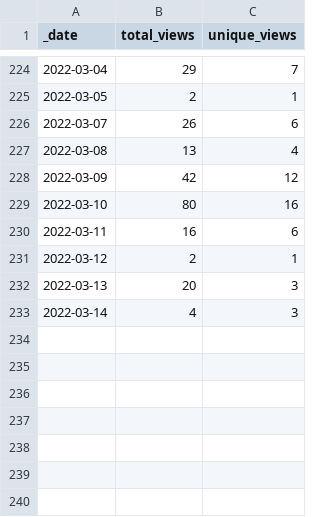
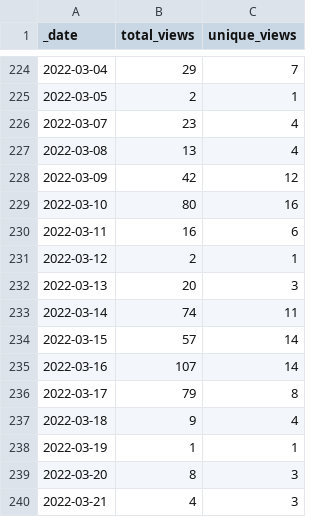
Before and after one commit to lsubash/intel-secl, a CSV file: traffic/views.csv, drawn as a sheet; only a part is shown, gaps mark what is left out.

```diff
--- a/traffic/views.csv
+++ b/traffic/views.csv
@@ -225,3 +225,3 @@ _date,total_views,unique_views
 2022-03-05,2,1
-2022-03-07,26,6
+2022-03-07,23,4
 2022-03-08,13,4
@@ -232,2 +232,9 @@ _date,total_views,unique_views
 2022-03-13,20,3
-2022-03-14,4,3
+2022-03-14,74,11
+2022-03-15,57,14
+2022-03-16,107,14
+2022-03-17,79,8
+2022-03-18,9,4
+2022-03-19,1,1
+2022-03-20,8,3
+2022-03-21,4,3
```
Also changed, not shown: traffic/clones.csv, 1 other file.
